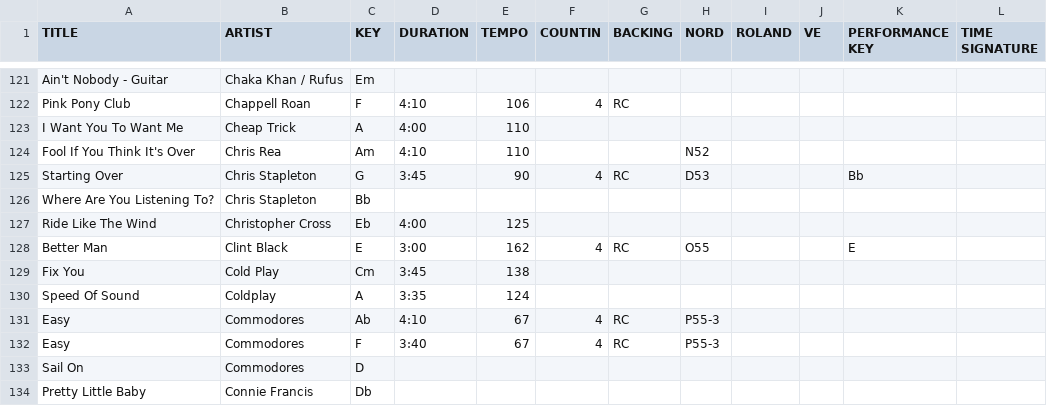
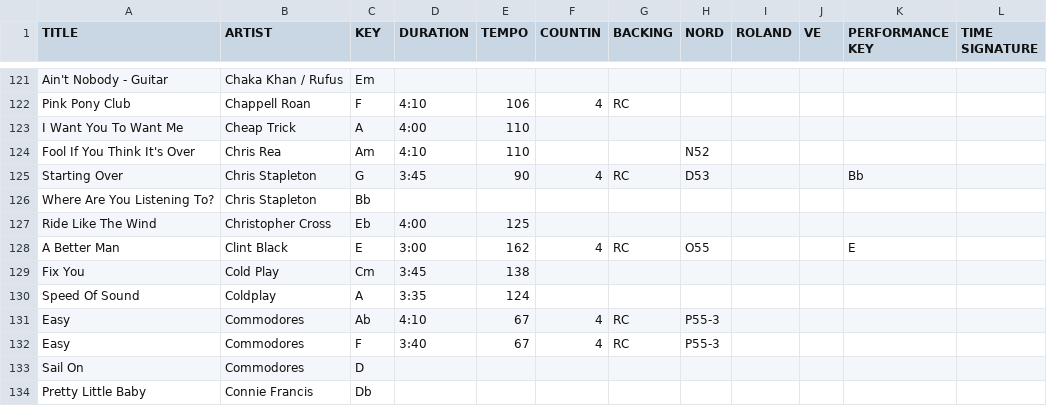
Before and after one commit to scottwdavidson/chordprotools, a CSV file: song-catalog.csv, drawn as a sheet; only a part is shown, gaps mark what is left out; the diff names each change by its address in the sheet, - before the commit and + after, or states it on an @@ line.

Commit message:
fix title

```diff
--- a/song-catalog.csv
+++ b/song-catalog.csv
-A128 (TITLE): Better Man
+A128 (TITLE): A Better Man
```
Also changed, not shown: 1 other file.
